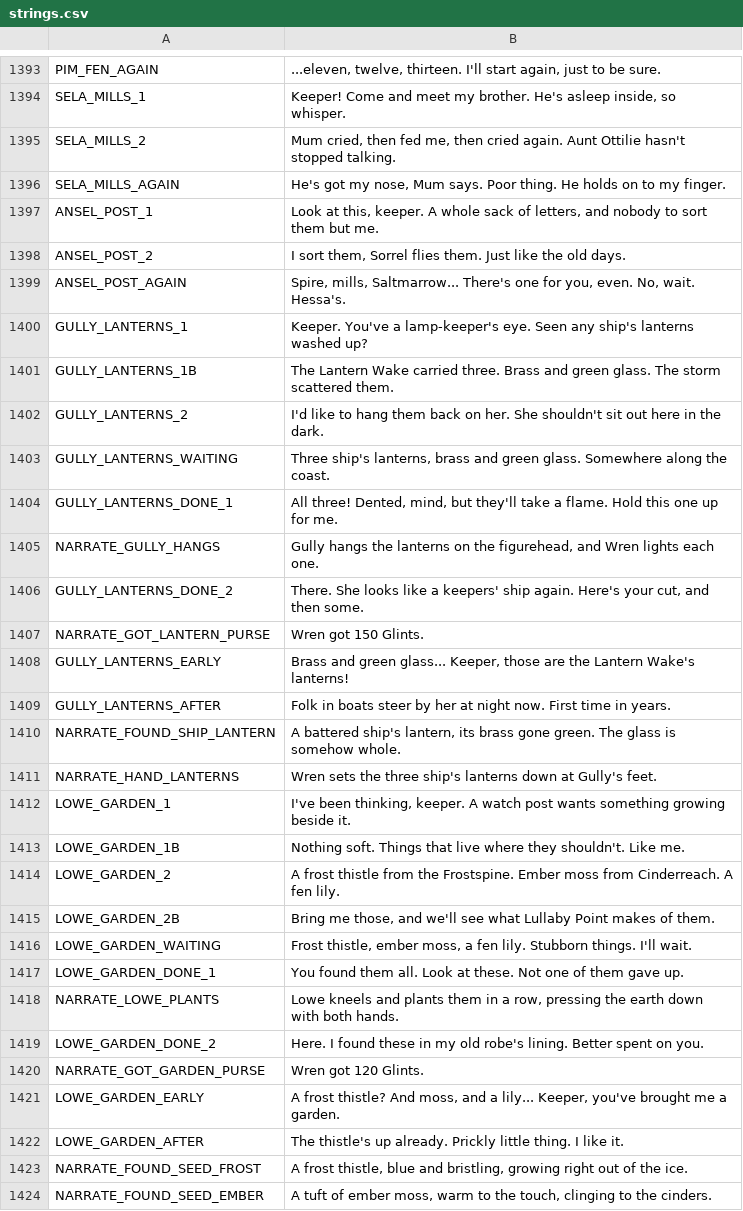
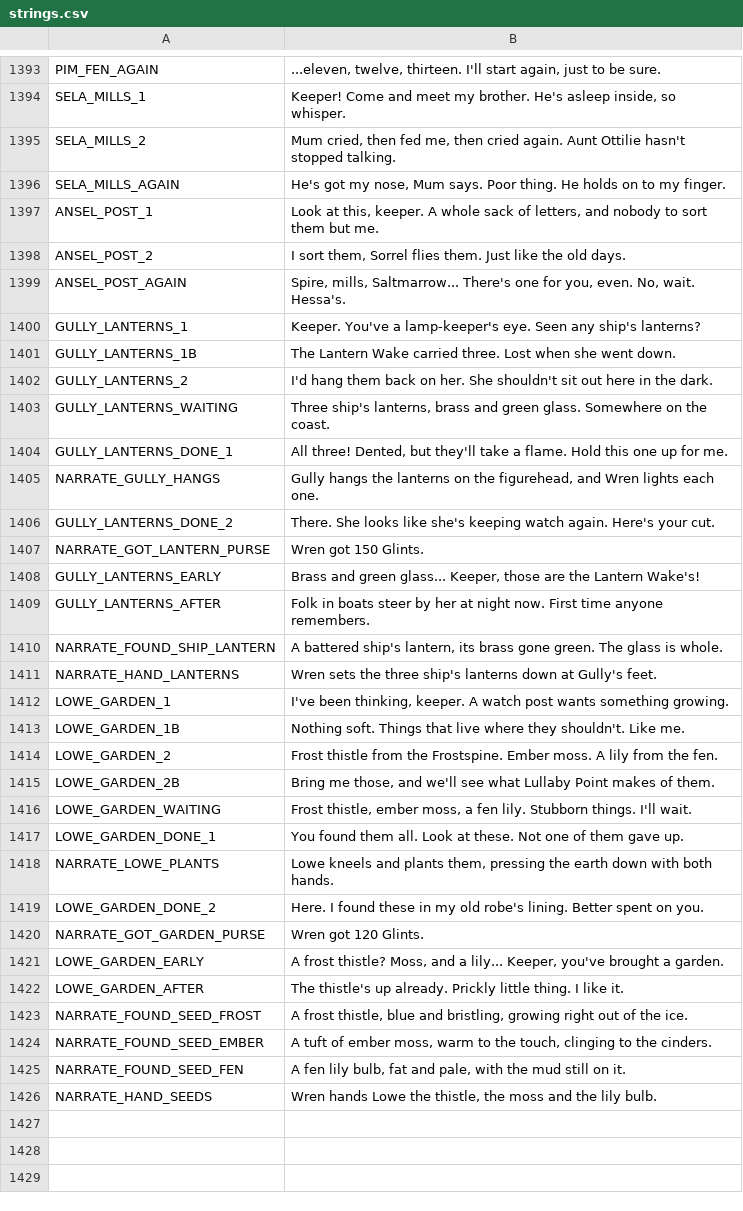
Before and after one commit to ashciraulo/Leviathan, a CSV file: locale/strings.csv, drawn as a sheet; only a part is shown, gaps mark what is left out; the shorter side is filled out with more unchanged rows.

```diff
--- a/locale/strings.csv
+++ b/locale/strings.csv
@@ -1399,17 +1399,17 @@ ANSEL_POST_2,"I sort them, Sorrel flies them. Just like the old days."
 ANSEL_POST_AGAIN,"Spire, mills, Saltmarrow... There's one for you, even. No, wait. Hessa's."
-GULLY_LANTERNS_1,"Keeper. You've a lamp-keeper's eye. Seen any ship's lanterns washed up?"
-GULLY_LANTERNS_1B,"The Lantern Wake carried three. Brass and green glass. The storm scattered them."
-GULLY_LANTERNS_2,"I'd like to hang them back on her. She shouldn't sit out here in the dark."
-GULLY_LANTERNS_WAITING,"Three ship's lanterns, brass and green glass. Somewhere along the coast."
-GULLY_LANTERNS_DONE_1,"All three! Dented, mind, but they'll take a flame. Hold this one up for me."
+GULLY_LANTERNS_1,"Keeper. You've a lamp-keeper's eye. Seen any ship's lanterns?"
+GULLY_LANTERNS_1B,"The Lantern Wake carried three. Lost when she went down."
+GULLY_LANTERNS_2,"I'd hang them back on her. She shouldn't sit out here in the dark."
+GULLY_LANTERNS_WAITING,"Three ship's lanterns, brass and green glass. Somewhere on the coast."
+GULLY_LANTERNS_DONE_1,"All three! Dented, but they'll take a flame. Hold this one up for me."
 NARRATE_GULLY_HANGS,"Gully hangs the lanterns on the figurehead, and Wren lights each one."
-GULLY_LANTERNS_DONE_2,"There. She looks like a keepers' ship again. Here's your cut, and then some."
+GULLY_LANTERNS_DONE_2,"There. She looks like she's keeping watch again. Here's your cut."
 NARRATE_GOT_LANTERN_PURSE,Wren got 150 Glints.
-GULLY_LANTERNS_EARLY,"Brass and green glass... Keeper, those are the Lantern Wake's lanterns!"
-GULLY_LANTERNS_AFTER,"Folk in boats steer by her at night now. First time in years."
-NARRATE_FOUND_SHIP_LANTERN,"A battered ship's lantern, its brass gone green. The glass is somehow whole."
+GULLY_LANTERNS_EARLY,"Brass and green glass... Keeper, those are the Lantern Wake's!"
+GULLY_LANTERNS_AFTER,"Folk in boats steer by her at night now. First time anyone remembers."
+NARRATE_FOUND_SHIP_LANTERN,"A battered ship's lantern, its brass gone green. The glass is whole."
 NARRATE_HAND_LANTERNS,Wren sets the three ship's lanterns down at Gully's feet.
-LOWE_GARDEN_1,"I've been thinking, keeper. A watch post wants something growing beside it."
+LOWE_GARDEN_1,"I've been thinking, keeper. A watch post wants something growing."
 LOWE_GARDEN_1B,"Nothing soft. Things that live where they shouldn't. Like me."
-LOWE_GARDEN_2,"A frost thistle from the Frostspine. Ember moss from Cinderreach. A fen lily."
+LOWE_GARDEN_2,"Frost thistle from the Frostspine. Ember moss. A lily from the fen."
 LOWE_GARDEN_2B,"Bring me those, and we'll see what Lullaby Point makes of them."
@@ -1417,6 +1417,6 @@ LOWE_GARDEN_WAITING,"Frost thistle, ember moss, a fen lily. Stubborn things. I'l
 LOWE_GARDEN_DONE_1,"You found them all. Look at these. Not one of them gave up."
-NARRATE_LOWE_PLANTS,"Lowe kneels and plants them in a row, pressing the earth down with both hands."
+NARRATE_LOWE_PLANTS,"Lowe kneels and plants them, pressing the earth down with both hands."
 LOWE_GARDEN_DONE_2,"Here. I found these in my old robe's lining. Better spent on you."
 NARRATE_GOT_GARDEN_PURSE,Wren got 120 Glints.
-LOWE_GARDEN_EARLY,"A frost thistle? And moss, and a lily... Keeper, you've brought me a garden."
+LOWE_GARDEN_EARLY,"A frost thistle? Moss, and a lily... Keeper, you've brought a garden."
 LOWE_GARDEN_AFTER,"The thistle's up already. Prickly little thing. I like it."
```
Also changed, not shown: 4 other files.
